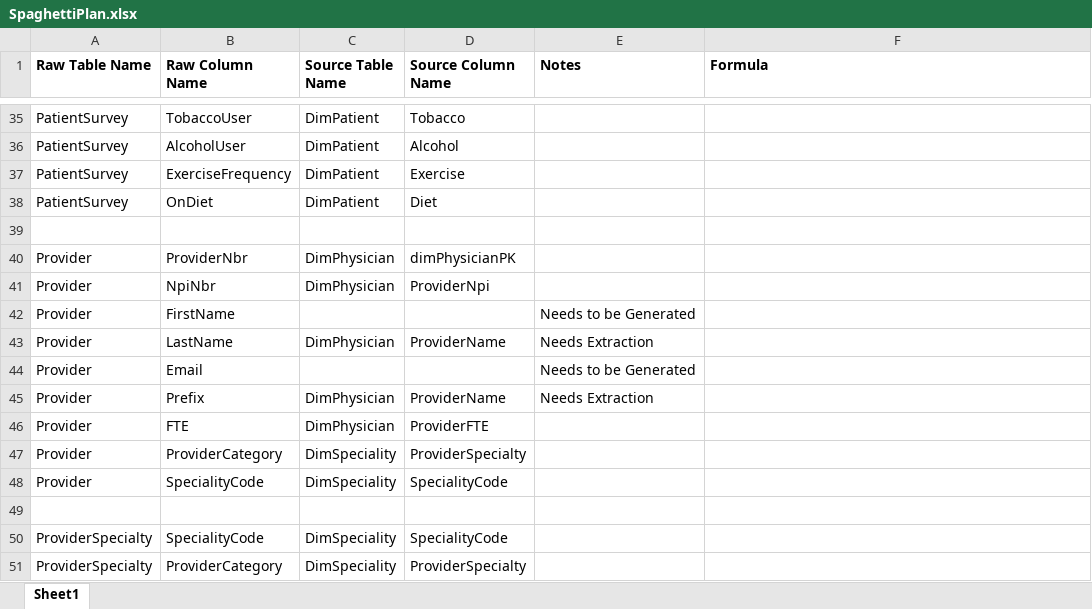
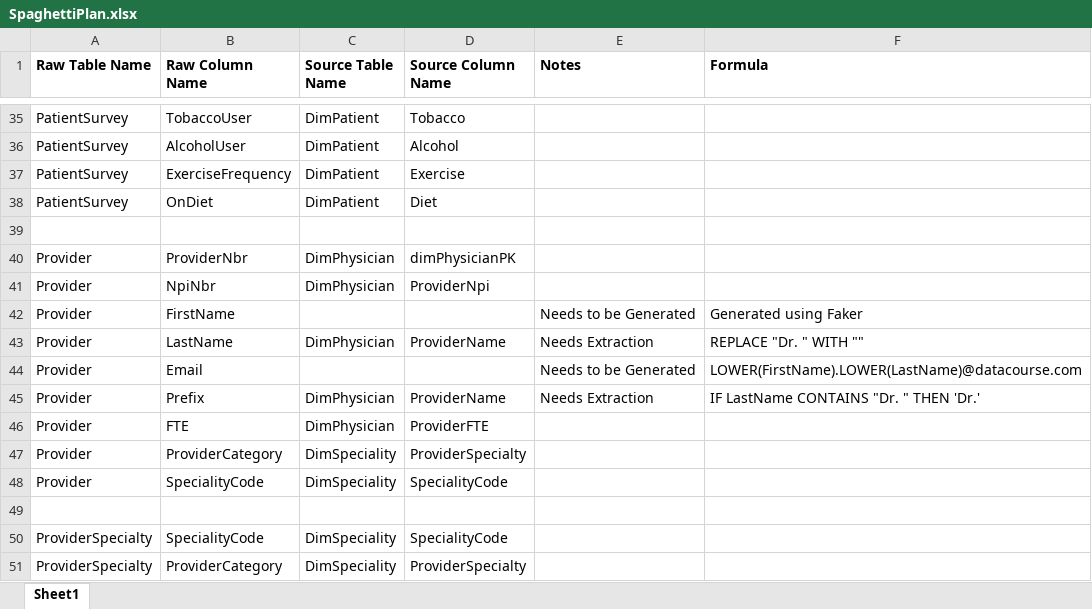
Before and after one commit to murtazaa-hussainn/dawh-project, an Excel workbook: SpaghettiPlan.xlsx, sheet Sheet1, drawn as a sheet; only a part is shown, gaps mark what is left out; values as stored, in another font and other column widths than the file's, no borders; the diff covers the shown part only; the diff names each change by its address in the sheet, - before the commit and + after, or states it on an @@ line.

```diff
--- a/SpaghettiPlan.xlsx (sheet Sheet1)
+++ b/SpaghettiPlan.xlsx (sheet Sheet1)
-F42 (Formula): (empty)
+F42 (Formula): Generated using Faker
-F43 (Formula): (empty)
+F43 (Formula): REPLACE "Dr. " WITH ""
-F44 (Formula): (empty)
+F44 (Formula): LOWER(FirstName).LOWER(LastName)@datacourse.com
-F45 (Formula): (empty)
+F45 (Formula): IF LastName CONTAINS "Dr. " THEN 'Dr.'
```
Also changed, not shown: 19 edited cells elsewhere in this sheet, 6 other files.
